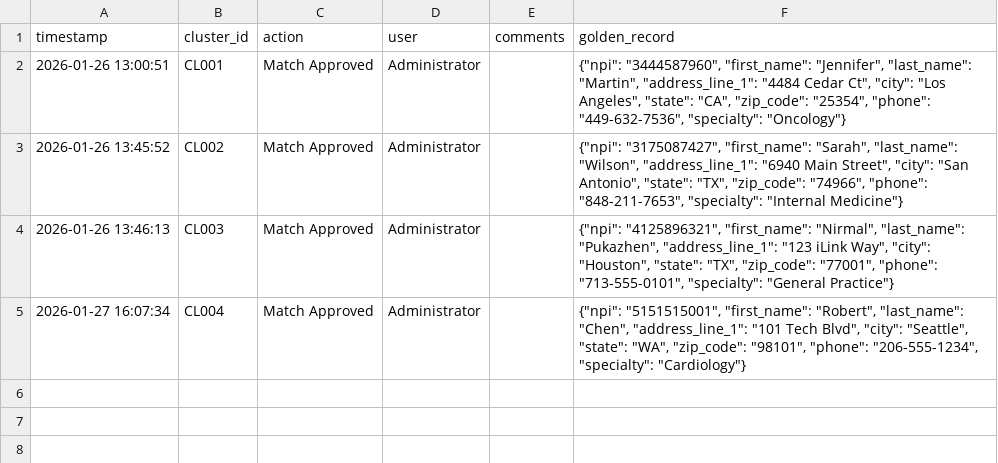
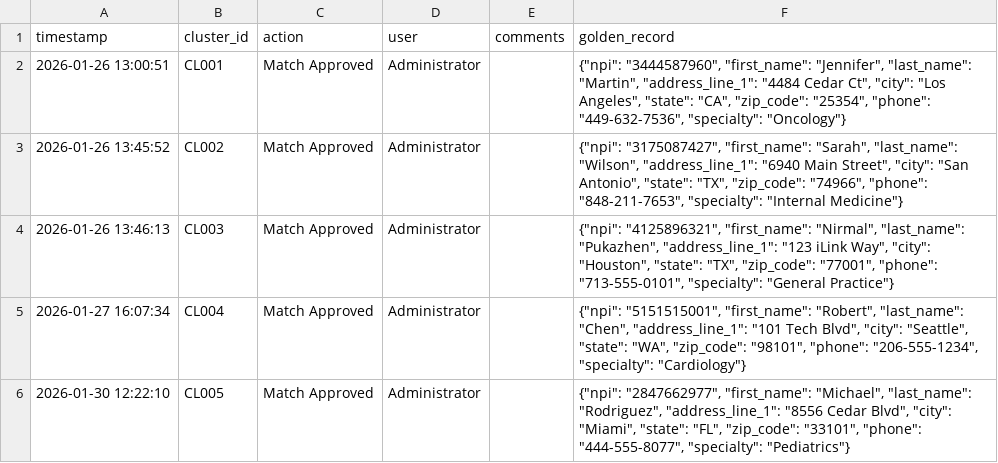
Before and after one commit to nirmal-ilink/ER-Accelerator, a CSV file: data/output/resolutions.csv, drawn as a sheet; the diff names each change by its address in the sheet, - before the commit and + after, or states it on an @@ line.

```diff
--- a/data/output/resolutions.csv
+++ b/data/output/resolutions.csv
+row 6: 2026-01-30 12:22:10 | CL005 | Match Approved | Administrator |  | {"npi": "2847662977", "first_name": "Michael", "last_name": "Rodriguez", "address_line_1": "8556 Cedar Blvd", "city": "Miami", "state": "FL", "zip_code": "33101", "phone": "444-555-8077", "specialty": "Pediatrics"}
```
Also changed, not shown: data/audit_log.csv, 5 other files.
